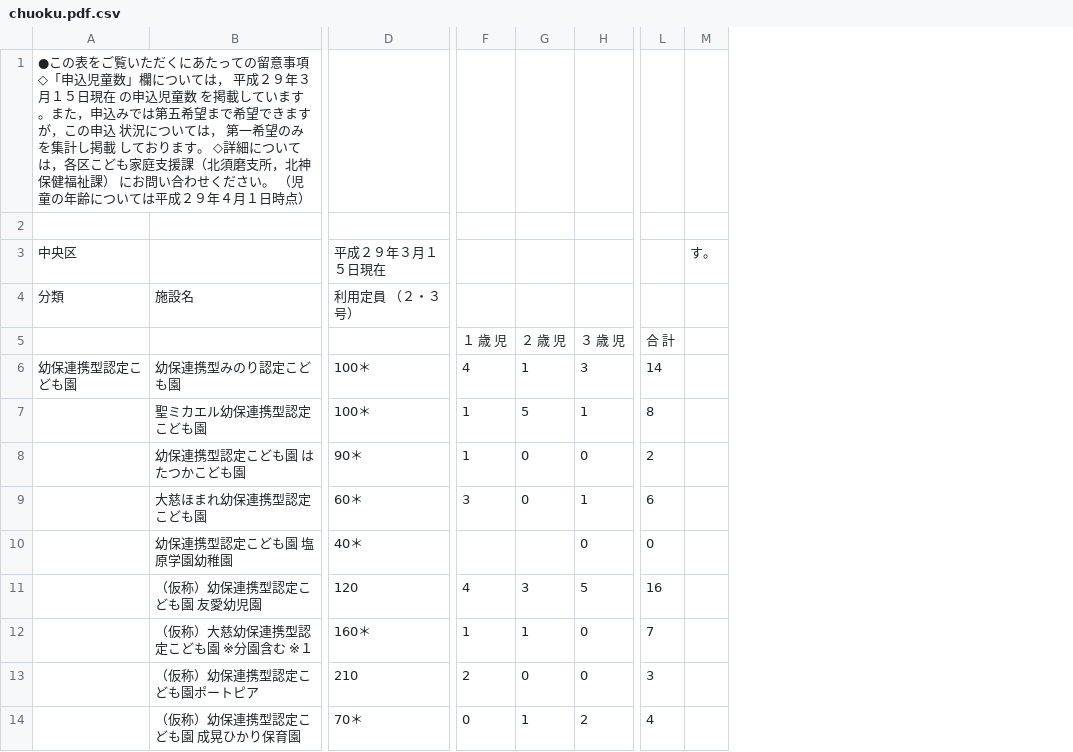
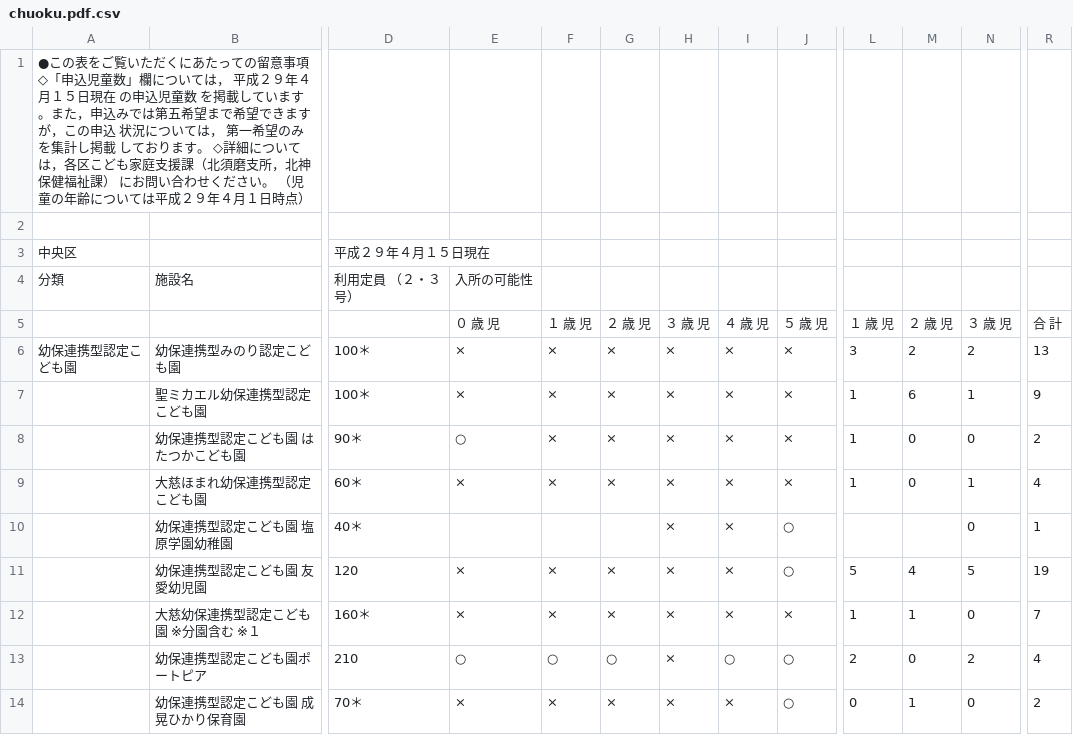
Before and after one commit to hkwi/our-data, a CSV file: nursery/chuoku.pdf.csv, drawn as a sheet; only a part is shown, gaps mark what is left out; removed rows and columns are numbered as before the commit, all else as after; the diff covers the shown part only; the diff names each change by its address in the sheet, - before the commit and + after, or states it on an @@ line.

```diff
--- a/nursery/chuoku.pdf.csv
+++ b/nursery/chuoku.pdf.csv
+column E, rows 4-14: 入所の可能性 | ０ 歳 児 | × | × | ○ | × |  | × | × | ○ | ×
+column F, rows 5-14: １ 歳 児 | × | × | × | × |  | × | × | ○ | ×
+column G, rows 5-14: ２ 歳 児 | × | × | × | × |  | × | × | ○ | ×
+column H, rows 5-14: ３ 歳 児 | × | × | × | × | × | × | × | × | ×
+column I, rows 5-14: ４ 歳 児 | × | × | × | × | × | × | × | ○ | ×
+column J, rows 5-14: ５ 歳 児 | × | × | × | × | ○ | ○ | × | ○ | ○
-column M, row 3: す。
-A1: …成２９年３月１５日…
+A1: …成２９年４月１５日…
-D3: 平成２９年３月１５日現在
+D3: 平成２９年４月１５日現在
-L6: 4
+L6: 3
-M6: 1
+M6: 2
-N6: 3
+N6: 2
-R6: 14
+R6: 13
-M7: 5
+M7: 6
-R7: 8
+R7: 9
-L9: 3
+L9: 1
-R9: 6
+R9: 4
-R10: 0
+R10: 1
-B11: （仮称）幼保連携型認定こども園 友愛幼児園
+B11: 幼保連携型認定こども園 友愛幼児園
-L11: 4
+L11: 5
-M11: 3
+M11: 4
-R11: 16
+R11: 19
-B12: （仮称）大慈幼保連携型認定こども園 ※分園含む ※１
+B12: 大慈幼保連携型認定こども園 ※分園含む ※１
-B13: （仮称）幼保連携型認定こども園ポートピア
+B13: 幼保連携型認定こども園ポートピア
-N13: 0
+N13: 2
-R13: 3
+R13: 4
-B14: （仮称）幼保連携型認定こども園 成晃ひかり保育園
+B14: 幼保連携型認定こども園 成晃ひかり保育園
-N14: 2
+N14: 0
-R14: 4
+R14: 2
```
Also changed, not shown: 55 edited cells elsewhere in this file, nursery/all.csv, nursery/higasinadaku.pdf.csv, 41 other files.
